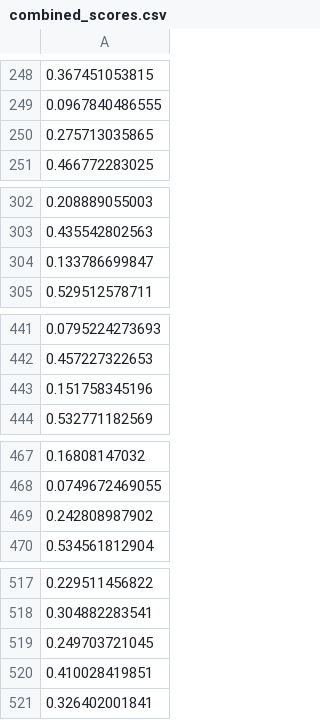
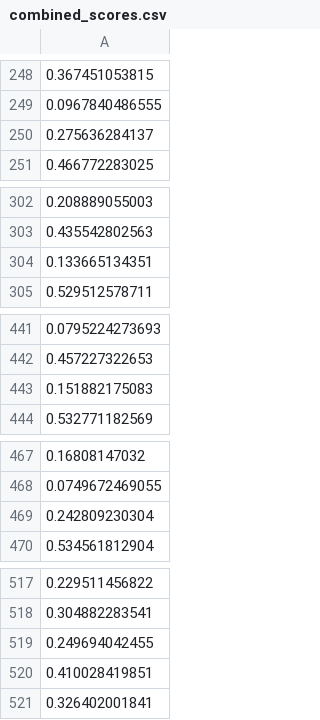
Before and after one commit to janewukk/Perseus-Hub-Frontend, a CSV file: data/combined_scores.csv, drawn as a sheet; only a part is shown, gaps mark what is left out; the diff covers the shown part only.

```diff
--- a/data/combined_scores.csv
+++ b/data/combined_scores.csv
@@ -249,3 +249,3 @@
 0.0967840486555
-0.275713035865
+0.275636284137
 0.466772283025
@@ -303,3 +303,3 @@
 0.435542802563
-0.133786699847
+0.133665134351
 0.529512578711
@@ -442,3 +442,3 @@
 0.457227322653
-0.151758345196
+0.151882175083
 0.532771182569
@@ -468,3 +468,3 @@
 0.0749672469055
-0.242808987902
+0.242809230304
 0.534561812904
@@ -518,3 +518,3 @@
 0.304882283541
-0.249703721045
+0.249694042455
 0.410028419851
```
Also changed, not shown: 1 added row and 20 edited cells elsewhere in this file, data/combined_scores_GFADD.csv, 2 other files.
